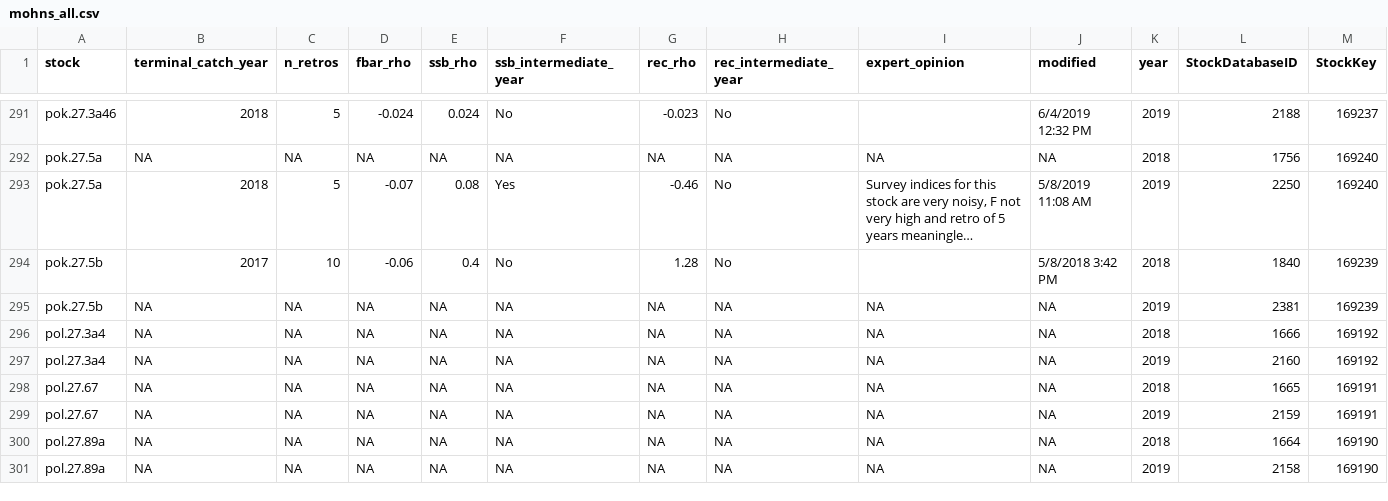
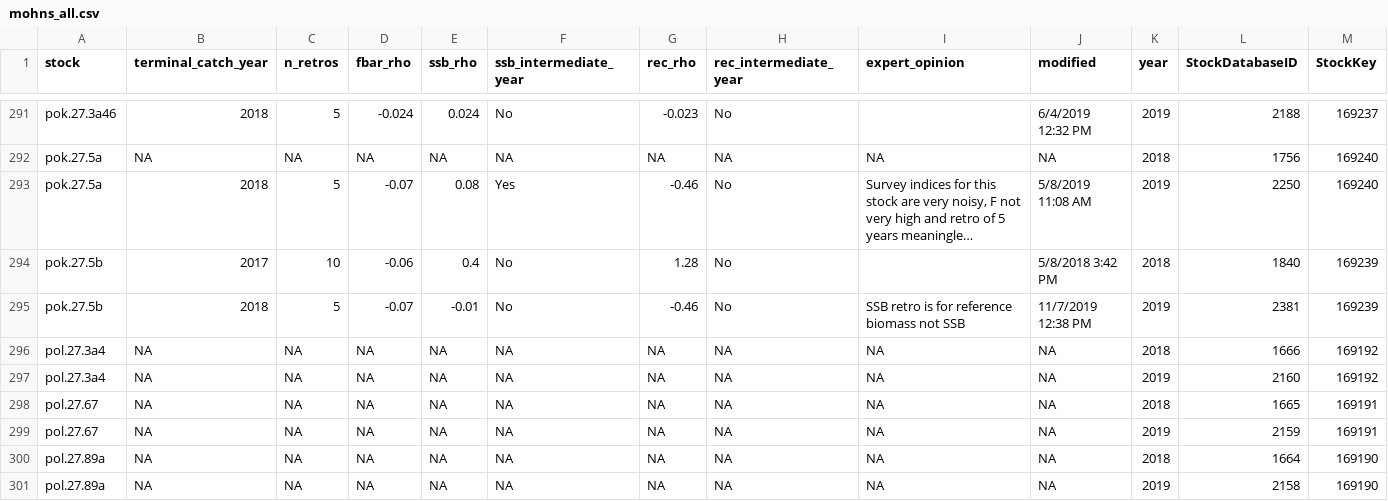
Before and after one commit to ices-eg/wk_WKFORBIAS, a CSV file: mohns_rho_survey/data/mohns_all.csv, drawn as a sheet; only a part is shown, gaps mark what is left out; long unchanged cells end in …; the diff names each change by its address in the sheet, - before the commit and + after, or states it on an @@ line.

Commit message:
update data

```diff
--- a/mohns_rho_survey/data/mohns_all.csv
+++ b/mohns_rho_survey/data/mohns_all.csv
-B295 (terminal_catch_year): NA
+B295 (terminal_catch_year): 2018
-C295 (n_retros): NA
+C295 (n_retros): 5
-D295 (fbar_rho): NA
+D295 (fbar_rho): -0.07
-E295 (ssb_rho): NA
+E295 (ssb_rho): -0.01
-F295 (ssb_intermediate_year): NA
+F295 (ssb_intermediate_year): No
-G295 (rec_rho): NA
+G295 (rec_rho): -0.46
-H295 (rec_intermediate_year): NA
+H295 (rec_intermediate_year): No
-I295 (expert_opinion): NA
+I295 (expert_opinion): SSB retro is for reference biomass not SSB
-J295 (modified): NA
+J295 (modified): 11/7/2019 12:38 PM
```
Also changed, not shown: mohns_rho_survey/data/missing_cat_12_stocks.csv, mohns_rho_survey/data/provided_stocks.csv.
